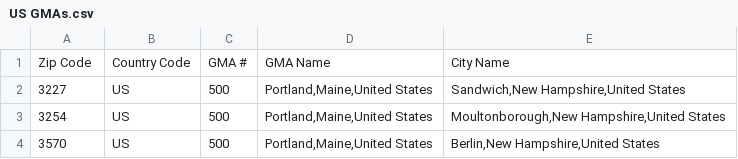
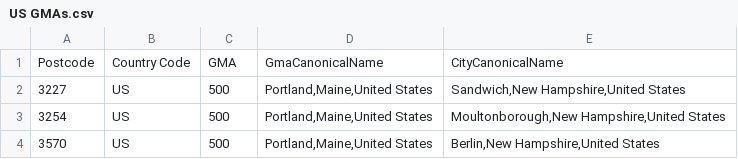
Before and after one commit to Masami12/GMA-Files, a CSV file: US GMAs.csv, drawn as a sheet; only a part is shown; removed rows and columns are numbered as before the commit, all else as after; the diff names each change by its address in the sheet, - before the commit and + after, or states it on an @@ line.

Commit message:
Update US GMAs.csv

```diff
--- a/US GMAs.csv
+++ b/US GMAs.csv
-row 1: Zip Code | Country Code | GMA # | GMA Name | City Name
+row 1: Postcode | Country Code | GMA | GmaCanonicalName | CityCanonicalName
```
